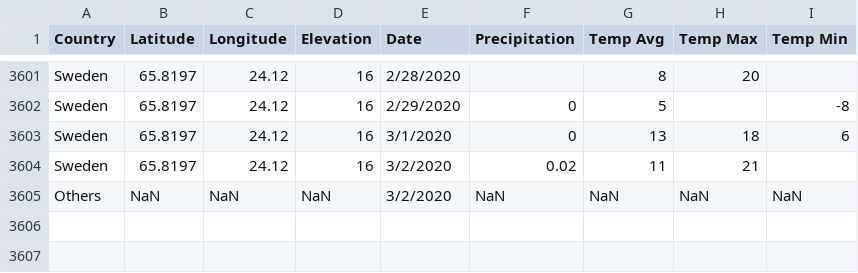
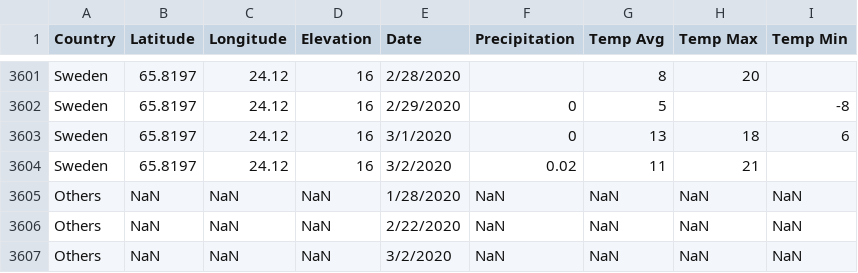
Before and after one commit to daniel9love/ETL-project, a CSV file: Country_Weather.csv, drawn as a sheet; only a part is shown, gaps mark what is left out.

Commit message:
data fully cleaned

```diff
--- a/Country_Weather.csv
+++ b/Country_Weather.csv
@@ -3604,2 +3604,4 @@ Sweden,65.8197,24.12,16,3/1/2020,0,13,18,6
 Sweden,65.8197,24.12,16,3/2/2020,0.02,11,21,
+Others,NaN,NaN,NaN,1/28/2020,NaN,NaN,NaN,NaN
+Others,NaN,NaN,NaN,2/22/2020,NaN,NaN,NaN,NaN
 Others,NaN,NaN,NaN,3/2/2020,NaN,NaN,NaN,NaN
```
Also changed, not shown: 3 other files.
